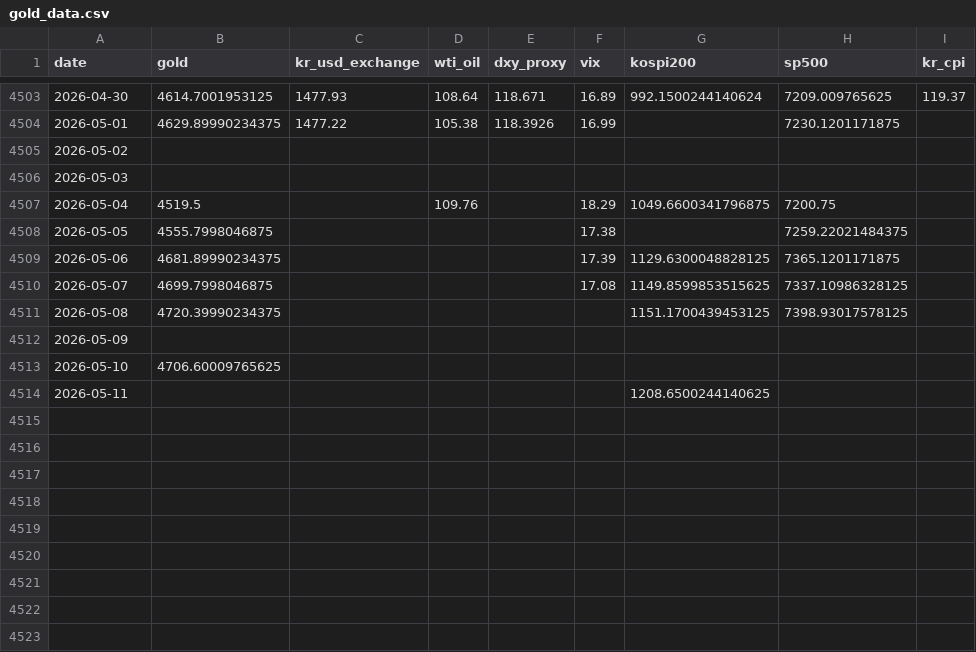
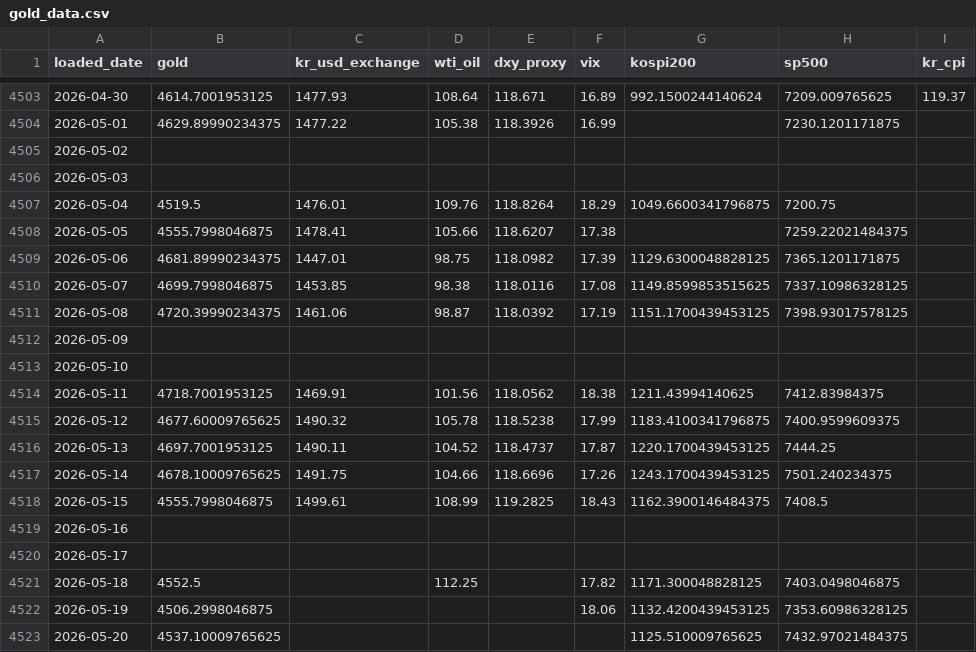
Before and after one commit to PoomSaengPoomSa/POOM-BACK, a CSV file: data/ml/gold_data.csv, drawn as a sheet; only a part is shown, gaps mark what is left out; the diff covers the shown part only.

```diff
--- a/data/ml/gold_data.csv
+++ b/data/ml/gold_data.csv
@@ -1 +1 @@
-date,gold,kr_usd_exchange,wti_oil,dxy_proxy,vix,kospi200,sp500,kr_cpi
+loaded_date,gold,kr_usd_exchange,wti_oil,dxy_proxy,vix,kospi200,sp500,kr_cpi
@@ -4506,9 +4506,18 @@
 2026-05-03,,,,,,,,
-2026-05-04,4519.5,,109.76,,18.29,1049.6600341796875,7200.75,
-2026-05-05,4555.7998046875,,,,17.38,,7259.22021484375,
-2026-05-06,4681.89990234375,,,,17.39,1129.6300048828125,7365.1201171875,
-2026-05-07,4699.7998046875,,,,17.08,1149.8599853515625,7337.10986328125,
-2026-05-08,4720.39990234375,,,,,1151.1700439453125,7398.93017578125,
+2026-05-04,4519.5,1476.01,109.76,118.8264,18.29,1049.6600341796875,7200.75,
+2026-05-05,4555.7998046875,1478.41,105.66,118.6207,17.38,,7259.22021484375,
+2026-05-06,4681.89990234375,1447.01,98.75,118.0982,17.39,1129.6300048828125,7365.1201171875,
+2026-05-07,4699.7998046875,1453.85,98.38,118.0116,17.08,1149.8599853515625,7337.10986328125,
+2026-05-08,4720.39990234375,1461.06,98.87,118.0392,17.19,1151.1700439453125,7398.93017578125,
 2026-05-09,,,,,,,,
-2026-05-10,4706.60009765625,,,,,,,
-2026-05-11,,,,,,1208.6500244140625,,
+2026-05-10,,,,,,,,
+2026-05-11,4718.7001953125,1469.91,101.56,118.0562,18.38,1211.43994140625,7412.83984375,
+2026-05-12,4677.60009765625,1490.32,105.78,118.5238,17.99,1183.4100341796875,7400.9599609375,
+2026-05-13,4697.7001953125,1490.11,104.52,118.4737,17.87,1220.1700439453125,7444.25,
+2026-05-14,4678.10009765625,1491.75,104.66,118.6696,17.26,1243.1700439453125,7501.240234375,
+2026-05-15,4555.7998046875,1499.61,108.99,119.2825,18.43,1162.3900146484375,7408.5,
+2026-05-16,,,,,,,,
+2026-05-17,,,,,,,,
+2026-05-18,4552.5,,112.25,,17.82,1171.300048828125,7403.0498046875,
+2026-05-19,4506.2998046875,,,,18.06,1132.4200439453125,7353.60986328125,
+2026-05-20,4537.10009765625,,,,,1125.510009765625,7432.97021484375,
```
Also changed, not shown: 1 added row elsewhere in this file, data/ml/fred_d.csv, data/ml/rawdata_d.csv, 14 other files.
